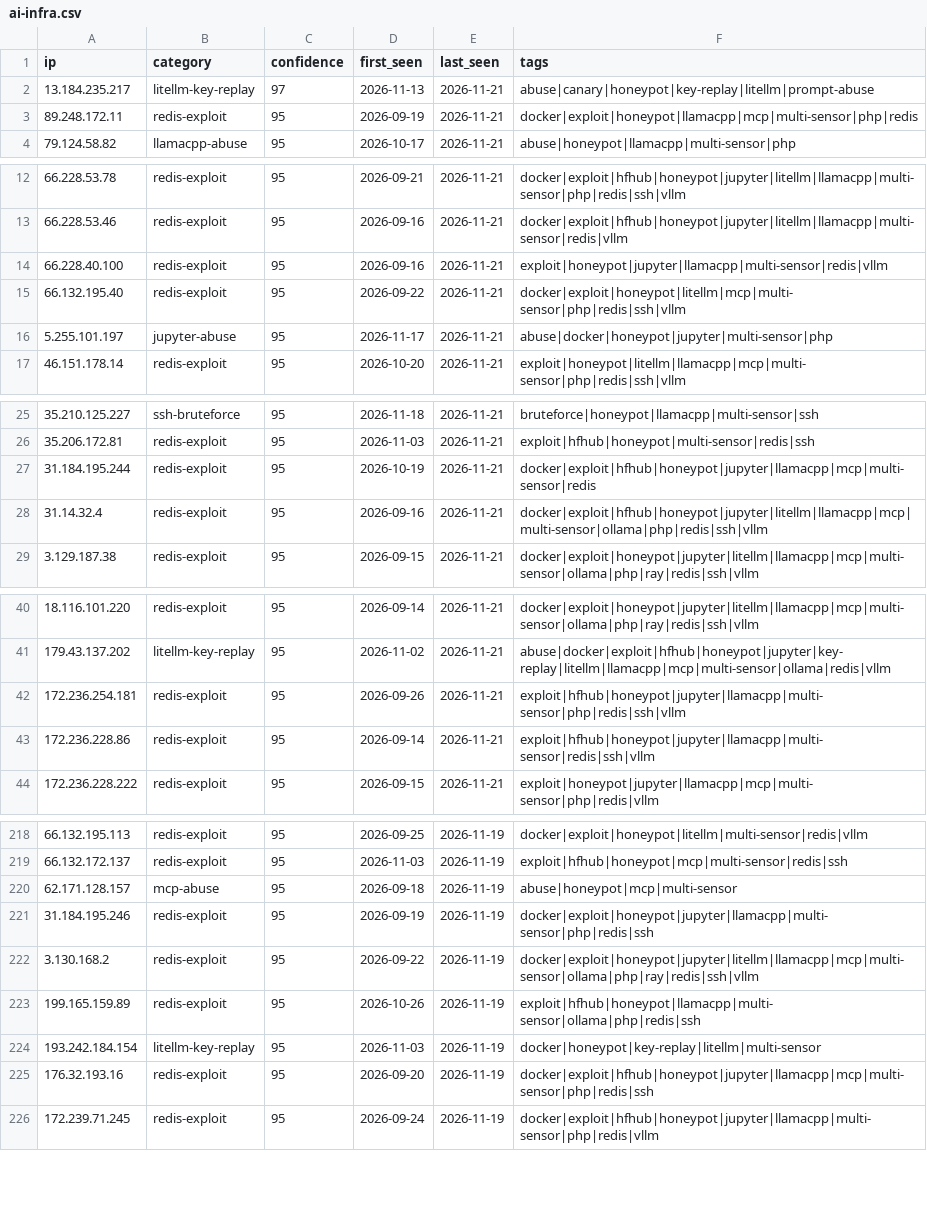
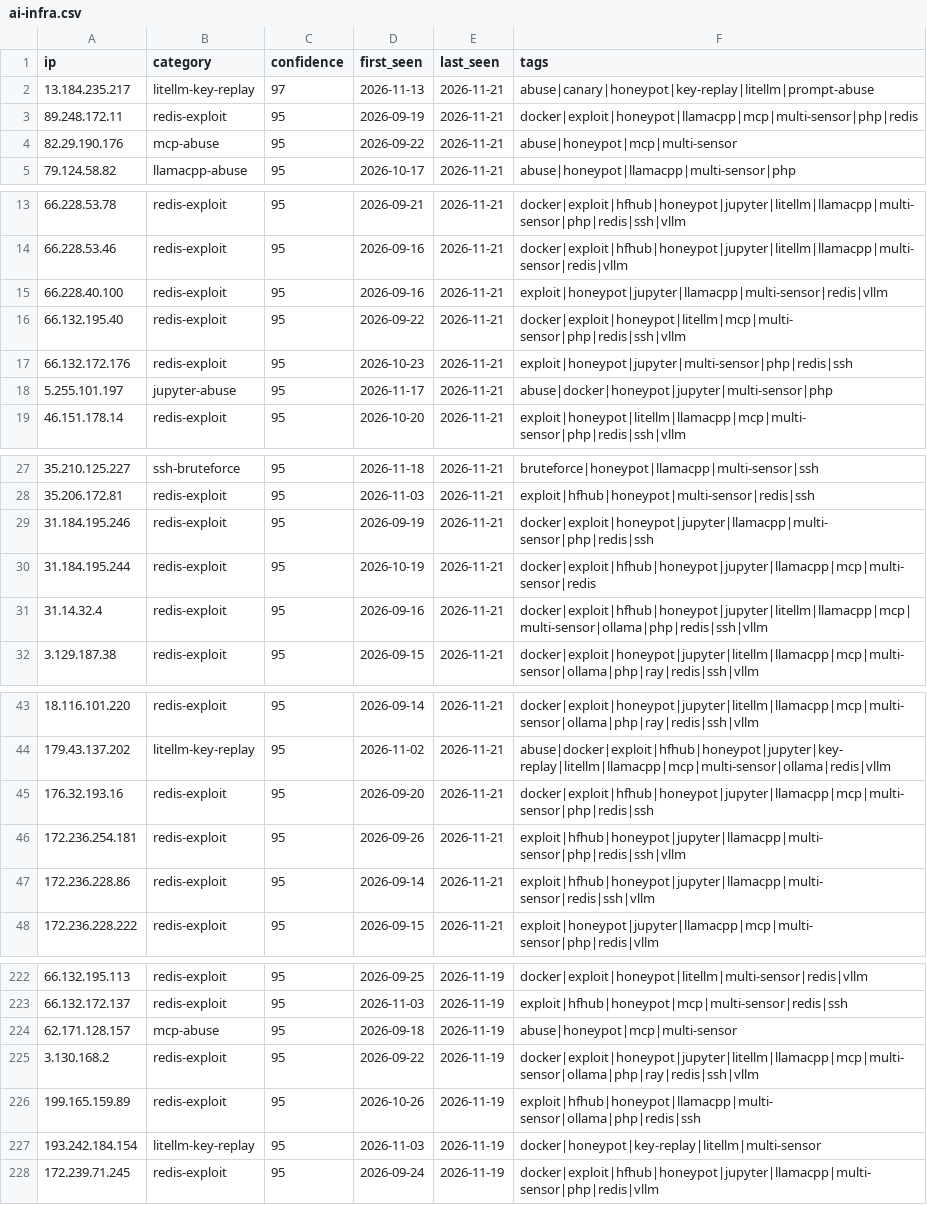
Before and after one commit to Zikmadol/trapline-ioc, a CSV file: feeds/ai-infra.csv, drawn as a sheet; only a part is shown, gaps mark what is left out; removed rows and columns are numbered as before the commit, all else as after; the diff covers the shown part only; the diff names each change by its address in the sheet, - before the commit and + after, or states it on an @@ line.

```diff
--- a/feeds/ai-infra.csv
+++ b/feeds/ai-infra.csv
+row 4: 82.29.190.176 | mcp-abuse | 95 | 2026-09-22 | 2026-11-21 | abuse|honeypot|mcp|multi-sensor
+row 17: 66.132.172.176 | redis-exploit | 95 | 2026-10-23 | 2026-11-21 | exploit|honeypot|jupyter|multi-sensor|php|redis|ssh
+row 29: 31.184.195.246 | redis-exploit | 95 | 2026-09-19 | 2026-11-21 | docker|exploit|honeypot|jupyter|llamacpp|multi-sensor|php|redis|ssh
+row 45: 176.32.193.16 | redis-exploit | 95 | 2026-09-20 | 2026-11-21 | docker|exploit|hfhub|honeypot|jupyter|llamacpp|mcp|multi-sensor|php|redis|ssh
-row 221: 31.184.195.246 | redis-exploit | 95 | 2026-09-19 | 2026-11-19 | docker|exploit|honeypot|jupyter|llamacpp|multi-sensor|php|redis|ssh
-row 225: 176.32.193.16 | redis-exploit | 95 | 2026-09-20 | 2026-11-19 | docker|exploit|hfhub|honeypot|jupyter|llamacpp|mcp|multi-sensor|php|redis|ssh
```
Also changed, not shown: 1 added row and 1 removed row elsewhere in this file, daily/2026-11-21.csv, feeds/all-observed.csv, 12 other files.
